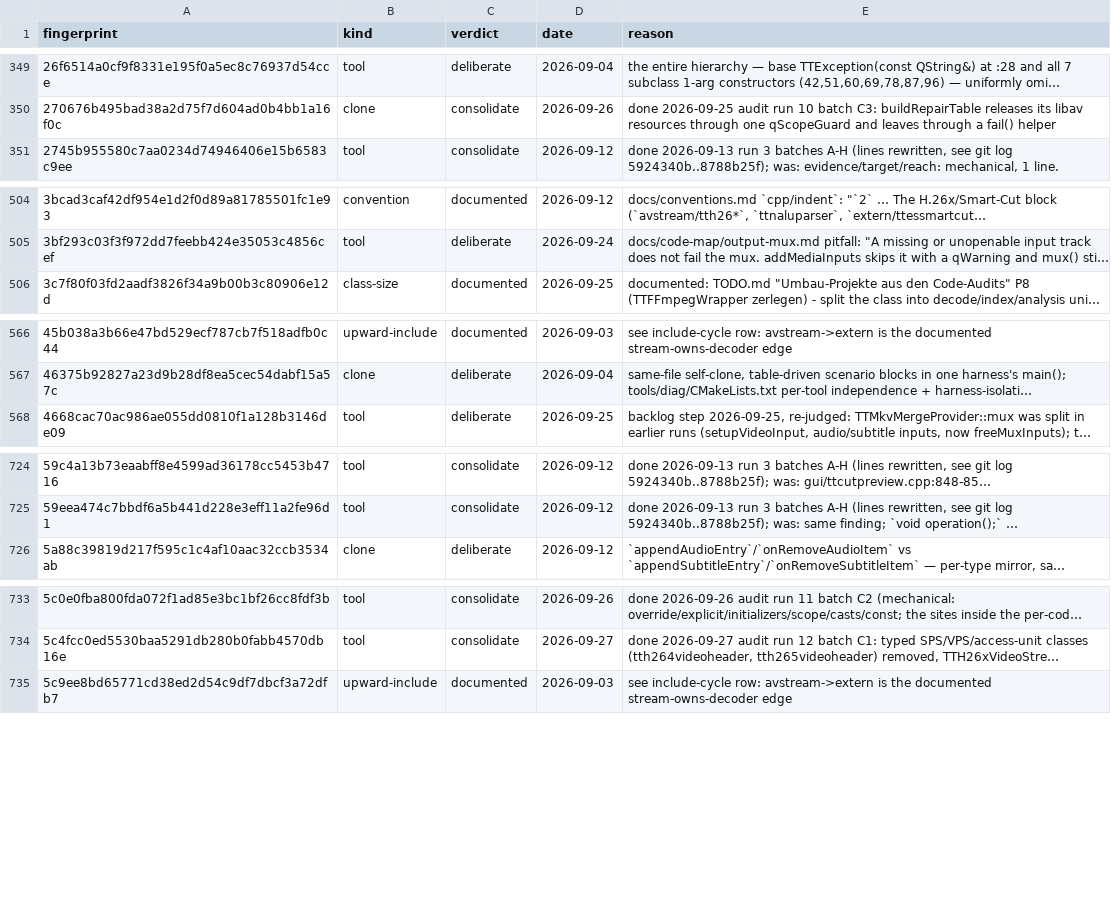
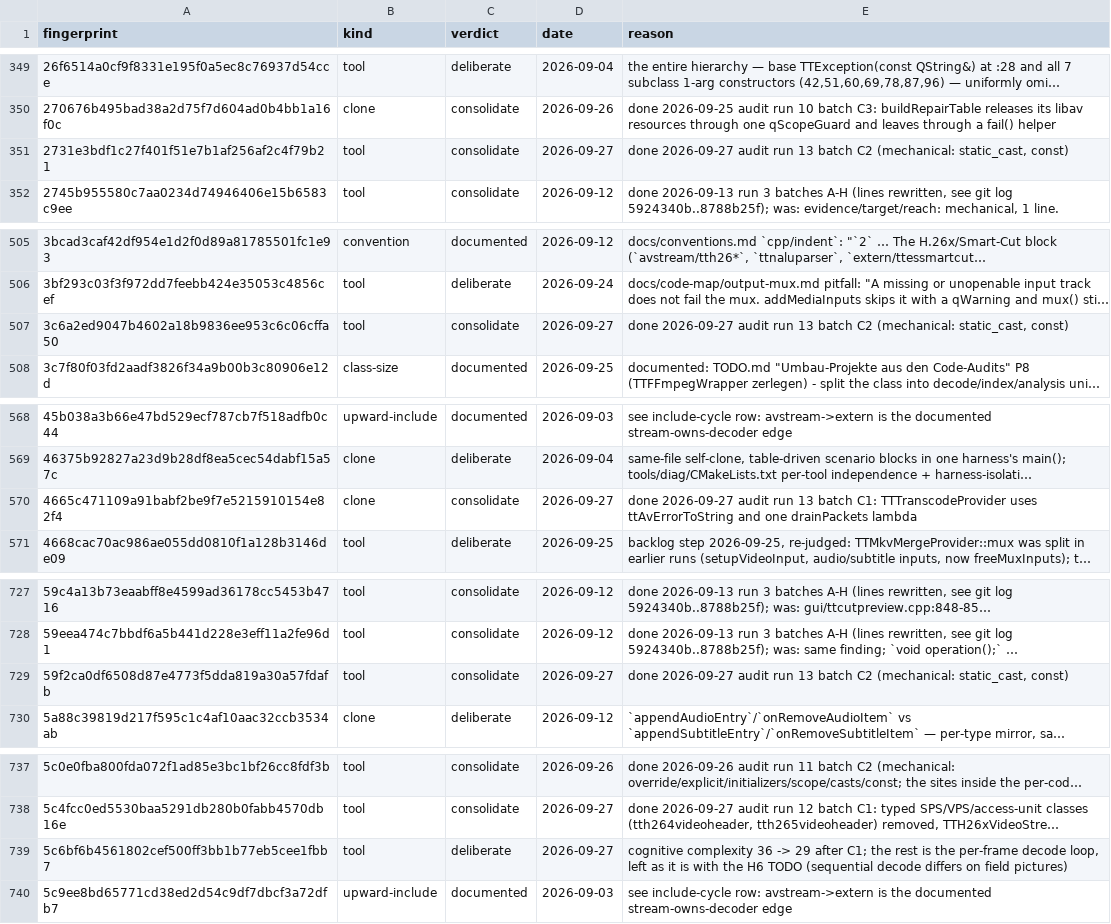
Before and after one commit to MINIXJR/TTCut-ng, a TSV file: docs/code-audit/verdicts.tsv, drawn as a sheet; only a part is shown, gaps mark what is left out; long unchanged cells end in …; the diff covers the shown part only; the diff names each change by its address in the sheet, - before the commit and + after, or states it on an @@ line.

```diff
--- a/docs/code-audit/verdicts.tsv
+++ b/docs/code-audit/verdicts.tsv
+row 351: 2731e3bdf1c27f401f51e7b1af256af2c4f79b21 | tool | consolidate | 2026-09-27 | done 2026-09-27 audit run 13 batch C2 (mechanical: static_cast, const)
+row 507: 3c6a2ed9047b4602a18b9836ee953c6c06cffa50 | tool | consolidate | 2026-09-27 | done 2026-09-27 audit run 13 batch C2 (mechanical: static_cast, const)
+row 570: 4665c471109a91babf2be9f7e5215910154e82f4 | clone | consolidate | 2026-09-27 | done 2026-09-27 audit run 13 batch C1: TTTranscodeProvider uses ttAvErrorToString and one drainPackets lambda
+row 729: 59f2ca0df6508d87e4773f5dda819a30a57fdafb | tool | consolidate | 2026-09-27 | done 2026-09-27 audit run 13 batch C2 (mechanical: static_cast, const)
+row 739: 5c6bf6b4561802cef500ff3bb1b77eb5cee1fbb7 | tool | deliberate | 2026-09-27 | cognitive complexity 36 -> 29 after C1; the rest is the per-frame decode loop, left as it is with the H6 TODO (sequential decode differs on field pictures)
```
Also changed, not shown: 9 added rows elsewhere in this file, 9 other files.
